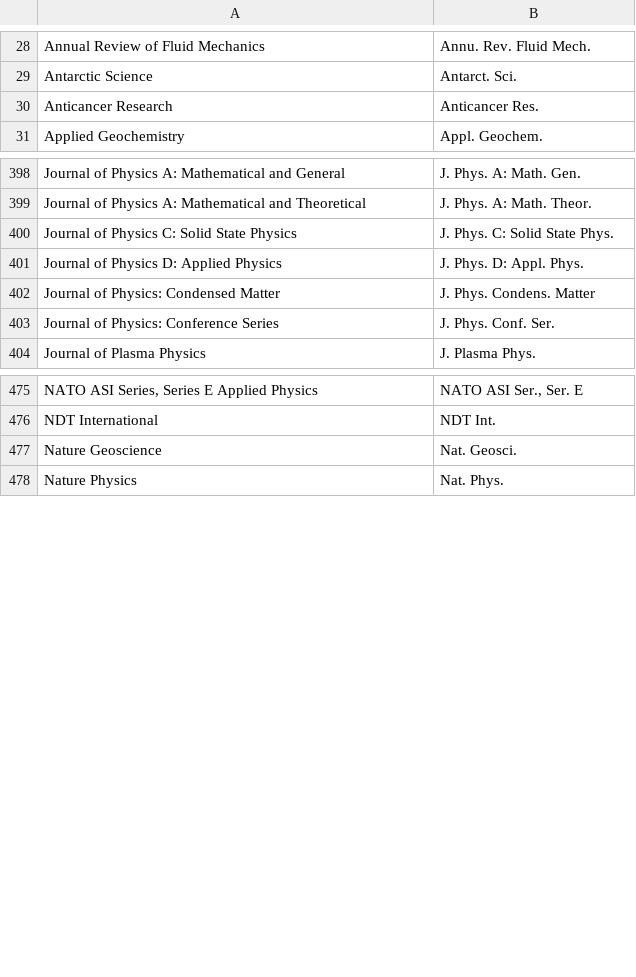
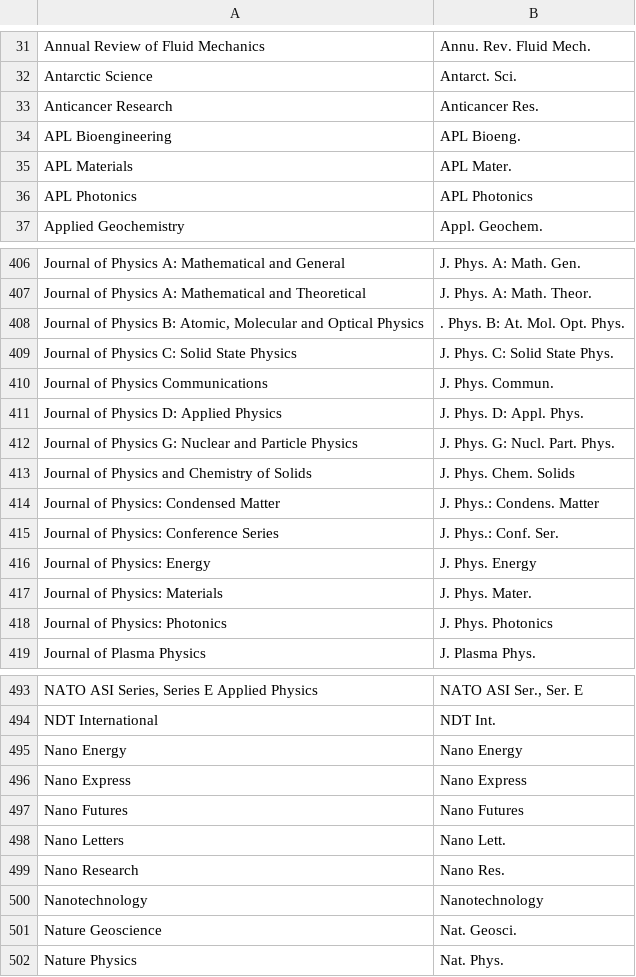
Before and after one commit to JabRef/abbrv.jabref.org, a CSV file: journals/journal_abbreviations_geology_physics.csv, drawn as a sheet; only a part is shown, gaps mark what is left out; the diff covers the shown part only.

Commit message:
Moved some physics journals from ACS to Geo/Phys

```diff
--- a/journals/journal_abbreviations_geology_physics.csv
+++ b/journals/journal_abbreviations_geology_physics.csv
@@ -30,2 +33,5 @@ Antarctic Science;Antarct. Sci.
 Anticancer Research;Anticancer Res.
+APL Bioengineering;APL Bioeng.
+APL Materials;APL Mater.
+APL Photonics;APL Photonics
 Applied Geochemistry;Appl. Geochem.
@@ -399,6 +407,13 @@ Journal of Physics A: Mathematical and General;J. Phys. A: Math. Gen.
 Journal of Physics A: Mathematical and Theoretical;J. Phys. A: Math. Theor.
+Journal of Physics B: Atomic, Molecular and Optical Physics;. Phys. B: At. Mol. Opt. Phys.
 Journal of Physics C: Solid State Physics;J. Phys. C: Solid State Phys.
+Journal of Physics Communications;J. Phys. Commun.
 Journal of Physics D: Applied Physics;J. Phys. D: Appl. Phys.
-Journal of Physics: Condensed Matter;J. Phys. Condens. Matter
-Journal of Physics: Conference Series;J. Phys. Conf. Ser.
+Journal of Physics G: Nuclear and Particle Physics;J. Phys. G: Nucl. Part. Phys.
+Journal of Physics and Chemistry of Solids;J. Phys. Chem. Solids
+Journal of Physics: Condensed Matter;J. Phys.: Condens. Matter
+Journal of Physics: Conference Series;J. Phys.: Conf. Ser.
+Journal of Physics: Energy;J. Phys. Energy
+Journal of Physics: Materials;J. Phys. Mater.
+Journal of Physics: Photonics;J. Phys. Photonics
 Journal of Plasma Physics;J. Plasma Phys.
@@ -476,2 +494,8 @@ NATO ASI Series, Series E Applied Physics;NATO ASI Ser., Ser. E
 NDT International;NDT Int.
+Nano Energy;Nano Energy
+Nano Express;Nano Express
+Nano Futures;Nano Futures
+Nano Letters;Nano Lett.
+Nano Research;Nano Res.
+Nanotechnology;Nanotechnology
 Nature Geoscience;Nat. Geosci.
```
Also changed, not shown: 26 added rows and 5 edited cells elsewhere in this file.
